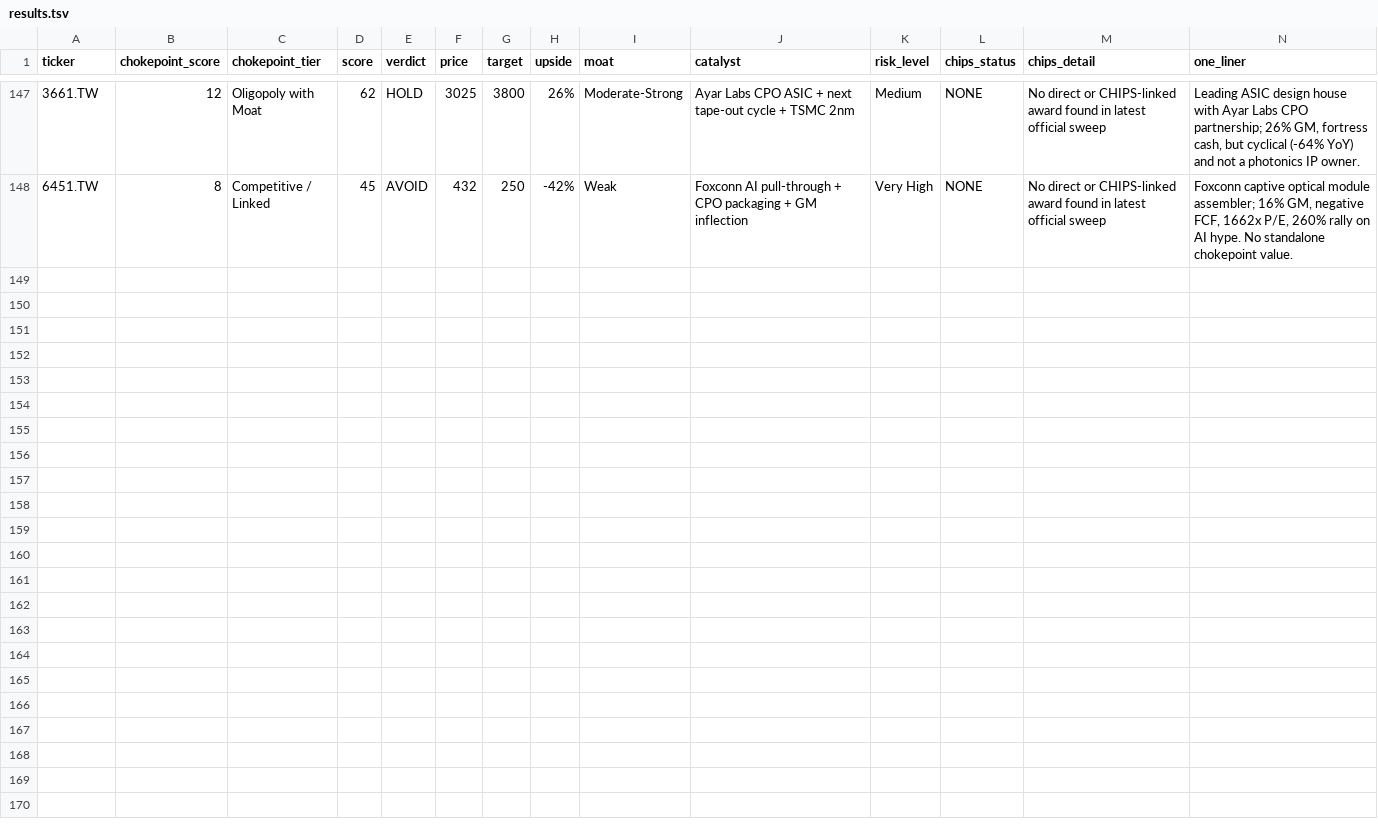
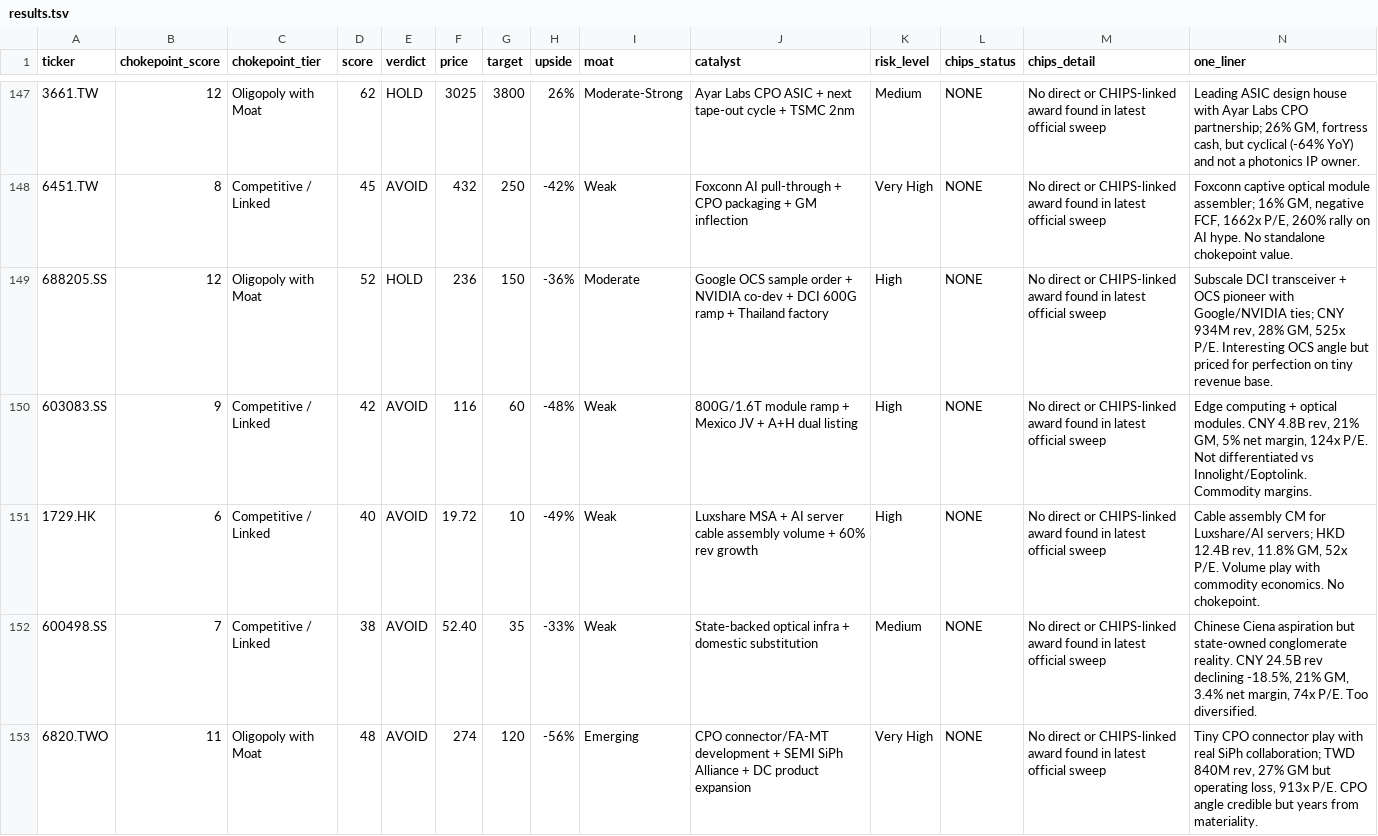
Before and after one commit to timlihk/Investing, a TSV file: ai-photonics/results.tsv, drawn as a sheet; only a part is shown, gaps mark what is left out; the diff names each change by its address in the sheet, - before the commit and + after, or states it on an @@ line.

Commit message:
research: score 5 Chinese/Taiwan optical companies (wave 11)
Dekeli (688205.SS) — Google OCS + NVIDIA co-dev, interesting but 525x P/E
CIG Shanghai (603083.SS) — optical module mfg, commodity economics
TIME Interconnect (1729.HK) — cable assembler, 11.8% GM
Fiberhome (600498.SS) — state-owned, declining revenue
Acon Optics (6820.TWO) — CPO connector niche, pre-profit

Found via Chinese A-share character search (光/激光/光子).
Total: 152 companies scored. 11 research waves complete.

```diff
--- a/ai-photonics/results.tsv
+++ b/ai-photonics/results.tsv
+row 149: 688205.SS | 12 | Oligopoly with Moat | 52 | HOLD | 236 | 150 | -36% | Moderate | Google OCS sample order + NVIDIA co-dev + DCI 600G ramp + Thailand factory | High | NONE | No direct or CHIPS-linked award found in latest official sweep | Subscale DCI transceiver + OCS pioneer with Google/NVIDIA ties; CNY 934M rev, 28% GM, 525x P/E. Interesting OCS angle but priced for perfection on tiny revenue base.
+row 150: 603083.SS | 9 | Competitive / Linked | 42 | AVOID | 116 | 60 | -48% | Weak | 800G/1.6T module ramp + Mexico JV + A+H dual listing | High | NONE | No direct or CHIPS-linked award found in latest official sweep | Edge computing + optical modules. CNY 4.8B rev, 21% GM, 5% net margin, 124x P/E. Not differentiated vs Innolight/Eoptolink. Commodity margins.
+row 151: 1729.HK | 6 | Competitive / Linked | 40 | AVOID | 19.72 | 10 | -49% | Weak | Luxshare MSA + AI server cable assembly volume + 60% rev growth | High | NONE | No direct or CHIPS-linked award found in latest official sweep | Cable assembly CM for Luxshare/AI servers; HKD 12.4B rev, 11.8% GM, 52x P/E. Volume play with commodity economics. No chokepoint.
+row 152: 600498.SS | 7 | Competitive / Linked | 38 | AVOID | 52.40 | 35 | -33% | Weak | State-backed optical infra + domestic substitution | Medium | NONE | No direct or CHIPS-linked award found in latest official sweep | Chinese Ciena aspiration but state-owned conglomerate reality. CNY 24.5B rev declining -18.5%, 21% GM, 3.4% net margin, 74x P/E. Too diversified.
+row 153: 6820.TWO | 11 | Oligopoly with Moat | 48 | AVOID | 274 | 120 | -56% | Emerging | CPO connector/FA-MT development + SEMI SiPh Alliance + DC product expansion | Very High | NONE | No direct or CHIPS-linked award found in latest official sweep | Tiny CPO connector play with real SiPh collaboration; TWD 840M rev, 27% GM but operating loss, 913x P/E. CPO angle credible but years from materiality.
```
Also changed, not shown: ai-photonics/chokepoint_scores.tsv.
